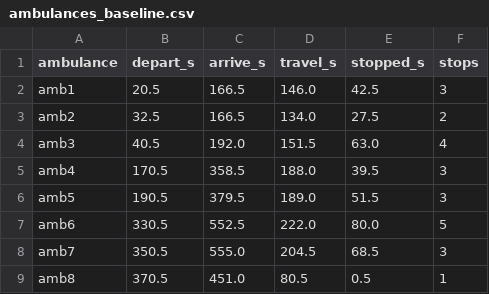
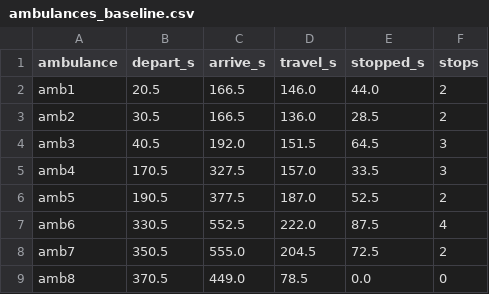
Before and after one commit to ajaypokkali-source/ambulance-v2x, a CSV file: ambulance_v2x_city/results/ambulances_baseline.csv, drawn as a sheet.

Commit message:
Add multi-hop V2V relay (v2x_relay standalone demo + ambulance_v2x_city --relay flag)

```diff
--- a/ambulance_v2x_city/results/ambulances_baseline.csv
+++ b/ambulance_v2x_city/results/ambulances_baseline.csv
@@ -1,9 +1,9 @@
 ambulance,depart_s,arrive_s,travel_s,stopped_s,stops
-amb1,20.5,166.5,146.0,42.5,3
-amb2,32.5,166.5,134.0,27.5,2
-amb3,40.5,192.0,151.5,63.0,4
-amb4,170.5,358.5,188.0,39.5,3
-amb5,190.5,379.5,189.0,51.5,3
-amb6,330.5,552.5,222.0,80.0,5
-amb7,350.5,555.0,204.5,68.5,3
-amb8,370.5,451.0,80.5,0.5,1
+amb1,20.5,166.5,146.0,44.0,2
+amb2,30.5,166.5,136.0,28.5,2
+amb3,40.5,192.0,151.5,64.5,3
+amb4,170.5,327.5,157.0,33.5,3
+amb5,190.5,377.5,187.0,52.5,2
+amb6,330.5,552.5,222.0,87.5,4
+amb7,350.5,555.0,204.5,72.5,2
+amb8,370.5,449.0,78.5,0.0,0
```
Also changed, not shown: ambulance_v2x_city/results/ambulances_full.csv, ambulance_v2x_city/results/ambulances_signals.csv, 24 other files.
